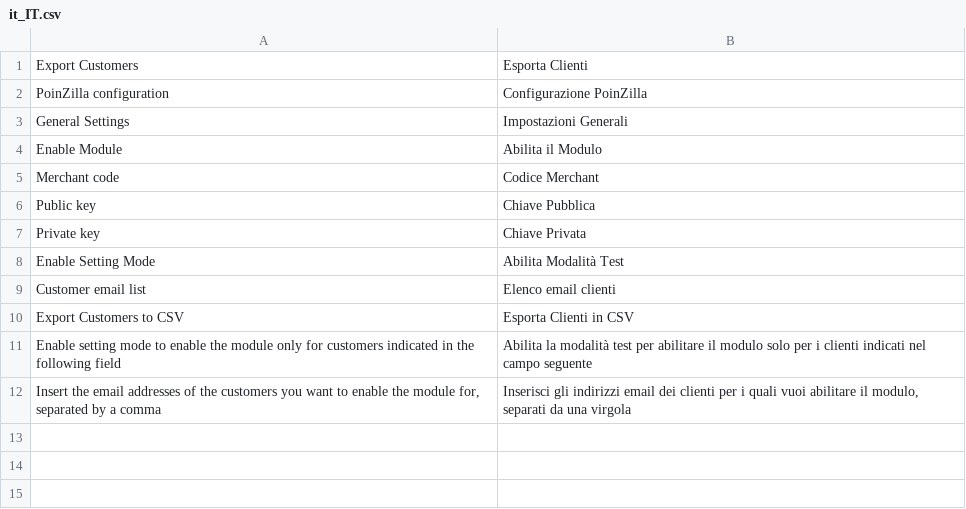
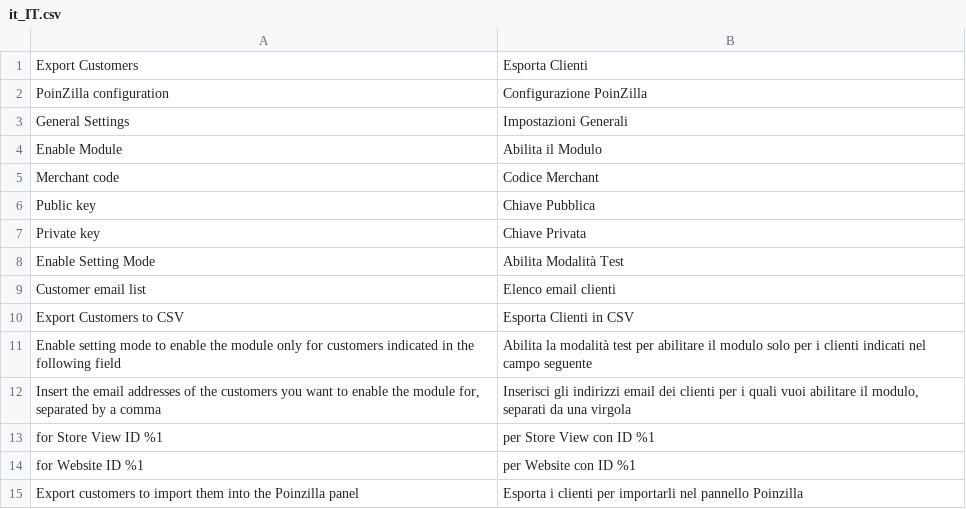
Before and after one commit to feedaty/Feedaty_Poinzilla-Magento2, a CSV file: i18n/it_IT.csv, drawn as a sheet.

```diff
--- a/i18n/it_IT.csv
+++ b/i18n/it_IT.csv
@@ -12 +12,4 @@
 "Insert the email addresses of the customers you want to enable the module for, separated by a comma","Inserisci gli indirizzi email dei clienti per i quali vuoi abilitare il modulo, separati da una virgola"
+"for Store View ID %1"," per Store View con ID %1"
+"for Website ID %1","per Website con ID %1"
+"Export customers to import them into the Poinzilla panel","Esporta i clienti per importarli nel pannello Poinzilla"
```
Also changed, not shown: 2 other files.
